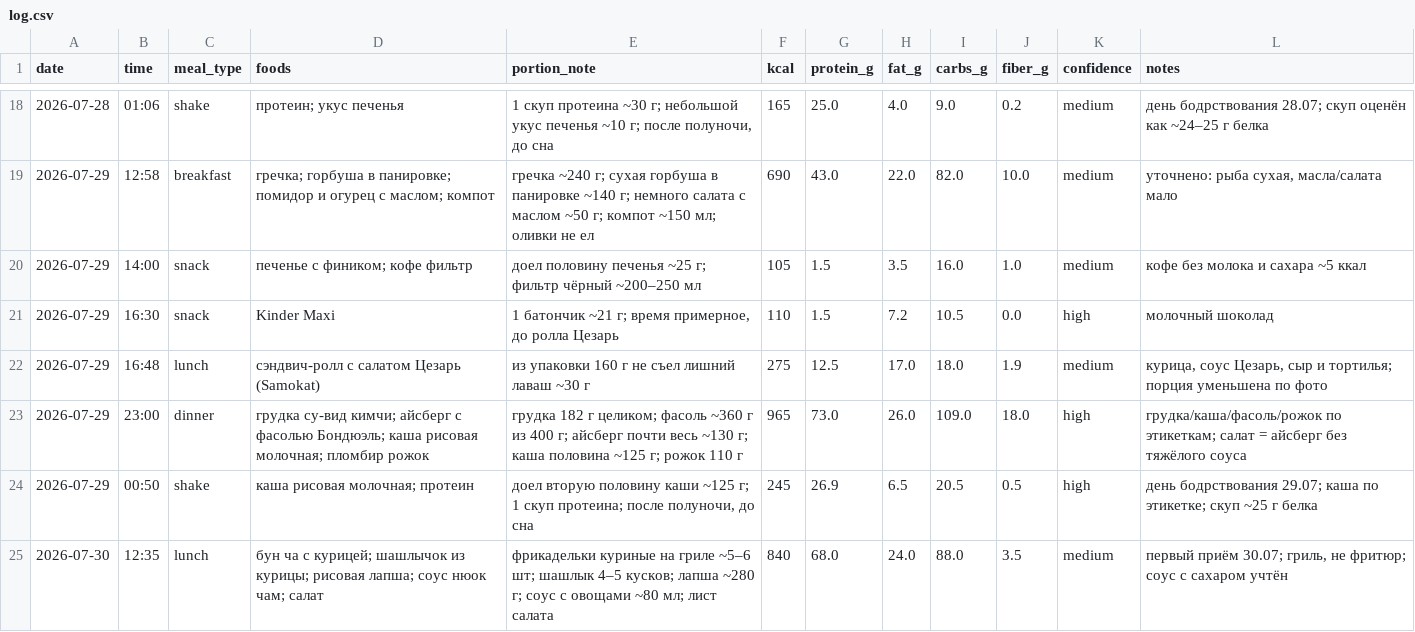
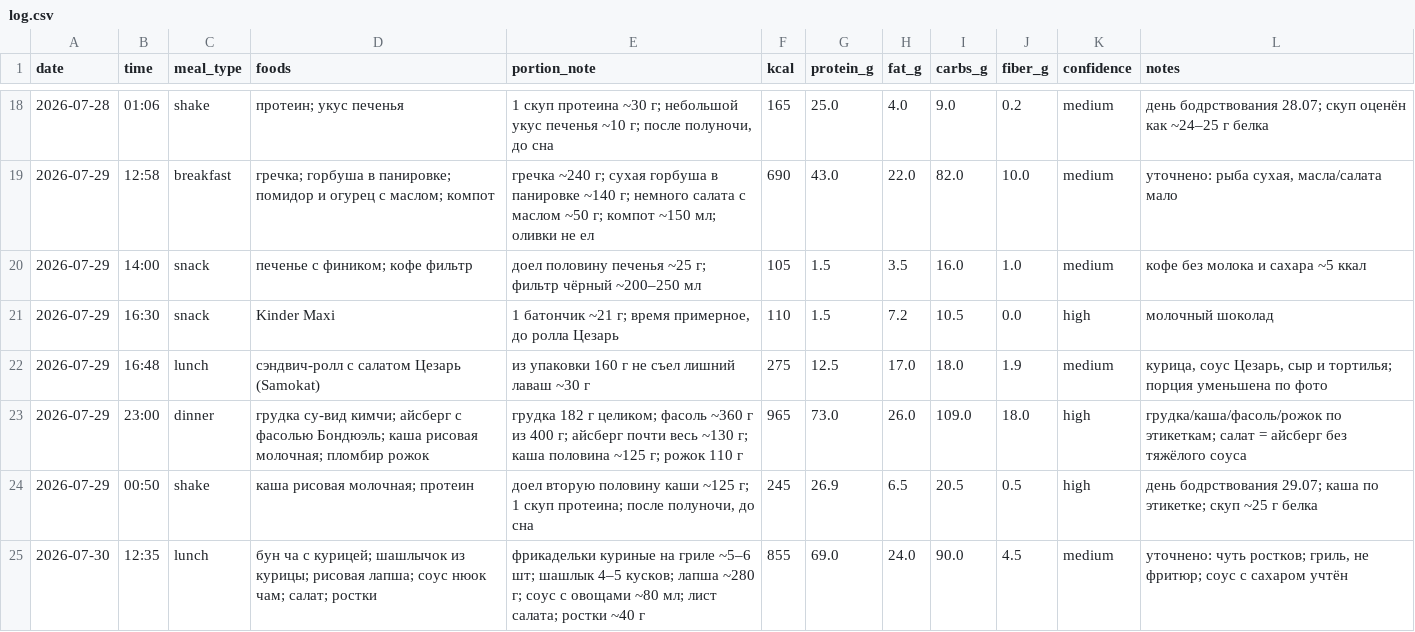
Before and after one commit to xamartinsa/goals, a CSV file: nutrition/log.csv, drawn as a sheet; only a part is shown, gaps mark what is left out.

```diff
--- a/nutrition/log.csv
+++ b/nutrition/log.csv
@@ -24,2 +24,2 @@ date,time,meal_type,foods,portion_note,kcal,protein_g,fat_g,carbs_g,fiber_g,conf
 2026-07-29,00:50,shake,"каша рисовая молочная; протеин","доел вторую половину каши ~125 г; 1 скуп протеина; после полуночи, до сна",245,26.9,6.5,20.5,0.5,high,"день бодрствования 29.07; каша по этикетке; скуп ~25 г белка"
-2026-07-30,12:35,lunch,"бун ча с курицей; шашлычок из курицы; рисовая лапша; соус нюок чам; салат","фрикадельки куриные на гриле ~5–6 шт; шашлык 4–5 кусков; лапша ~280 г; соус с овощами ~80 мл; лист салата",840,68.0,24.0,88.0,3.5,medium,"первый приём 30.07; гриль, не фритюр; соус с сахаром учтён"
+2026-07-30,12:35,lunch,"бун ча с курицей; шашлычок из курицы; рисовая лапша; соус нюок чам; салат; ростки","фрикадельки куриные на гриле ~5–6 шт; шашлык 4–5 кусков; лапша ~280 г; соус с овощами ~80 мл; лист салата; ростки ~40 г",855,69.0,24.0,90.0,4.5,medium,"уточнено: чуть ростков; гриль, не фритюр; соус с сахаром учтён"
```
Also changed, not shown: 2 other files.
